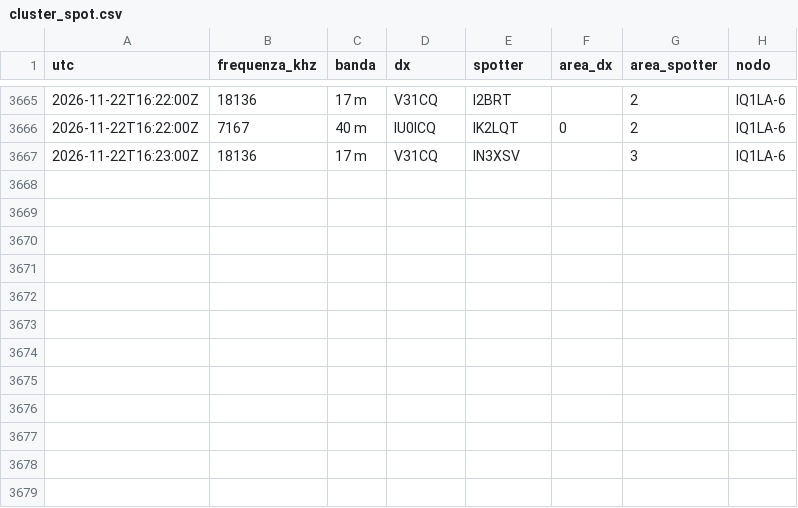
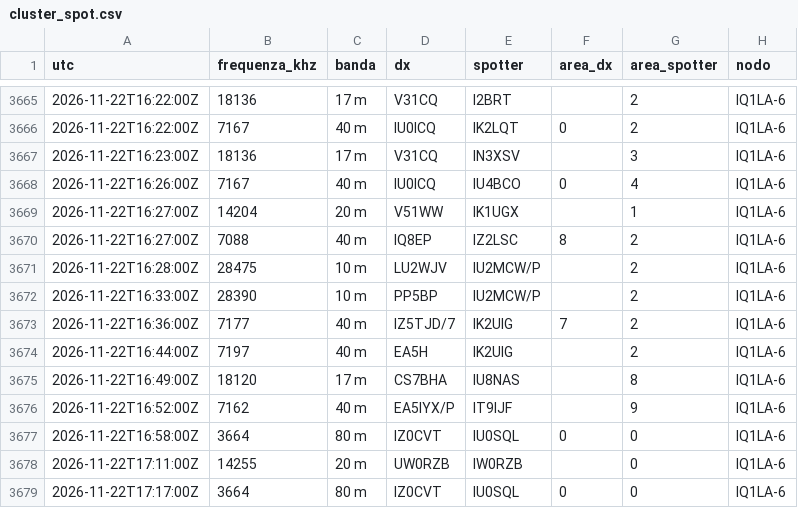
Before and after one commit to altolazio/propagazione_HF, a CSV file: 2026-11/cluster_spot.csv, drawn as a sheet; only a part is shown, gaps mark what is left out; the diff names each change by its address in the sheet, - before the commit and + after, or states it on an @@ line.

```diff
--- a/2026-11/cluster_spot.csv
+++ b/2026-11/cluster_spot.csv
+row 3668: 2026-11-22T16:26:00Z | 7167 | 40 m | IU0ICQ | IU4BCO | 0 | 4 | IQ1LA-6
+row 3669: 2026-11-22T16:27:00Z | 14204 | 20 m | V51WW | IK1UGX |  | 1 | IQ1LA-6
+row 3670: 2026-11-22T16:27:00Z | 7088 | 40 m | IQ8EP | IZ2LSC | 8 | 2 | IQ1LA-6
+row 3671: 2026-11-22T16:28:00Z | 28475 | 10 m | LU2WJV | IU2MCW/P |  | 2 | IQ1LA-6
+row 3672: 2026-11-22T16:33:00Z | 28390 | 10 m | PP5BP | IU2MCW/P |  | 2 | IQ1LA-6
+row 3673: 2026-11-22T16:36:00Z | 7177 | 40 m | IZ5TJD/7 | IK2UIG | 7 | 2 | IQ1LA-6
+row 3674: 2026-11-22T16:44:00Z | 7197 | 40 m | EA5H | IK2UIG |  | 2 | IQ1LA-6
+row 3675: 2026-11-22T16:49:00Z | 18120 | 17 m | CS7BHA | IU8NAS |  | 8 | IQ1LA-6
+row 3676: 2026-11-22T16:52:00Z | 7162 | 40 m | EA5IYX/P | IT9IJF |  | 9 | IQ1LA-6
+row 3677: 2026-11-22T16:58:00Z | 3664 | 80 m | IZ0CVT | IU0SQL | 0 | 0 | IQ1LA-6
+row 3678: 2026-11-22T17:11:00Z | 14255 | 20 m | UW0RZB | IW0RZB |  | 0 | IQ1LA-6
+row 3679: 2026-11-22T17:17:00Z | 3664 | 80 m | IZ0CVT | IU0SQL | 0 | 0 | IQ1LA-6
```
Also changed, not shown: 2026-11/bande.csv, 2026-11/meteo_spazio.csv, 7 other files.
